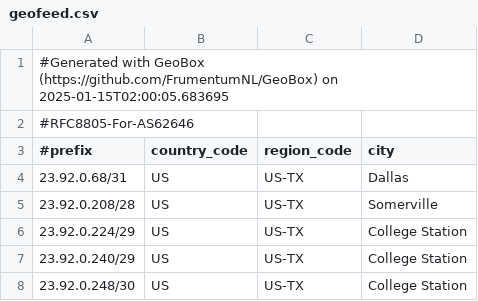
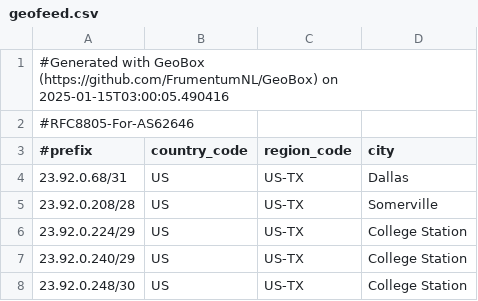
Before and after one commit to WireStar-Networks/geofeed, a CSV file: geofeed.csv, drawn as a sheet; only a part is shown.

Commit message:
Update geofeed 2025-01-15

```diff
--- a/geofeed.csv
+++ b/geofeed.csv
@@ -1,2 +1,2 @@
-#Generated with GeoBox (https://github.com/FrumentumNL/GeoBox) on 2025-01-15T02:00:05.683695
+#Generated with GeoBox (https://github.com/FrumentumNL/GeoBox) on 2025-01-15T03:00:05.490416
 #RFC8805-For-AS62646
```
